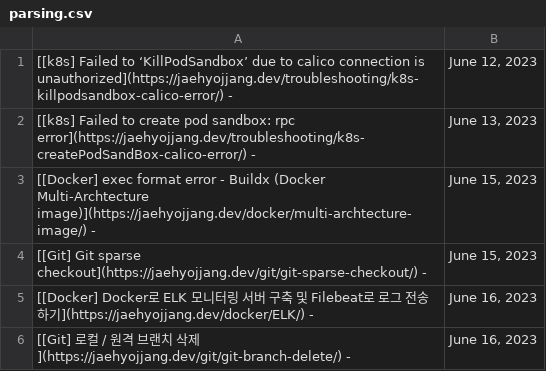
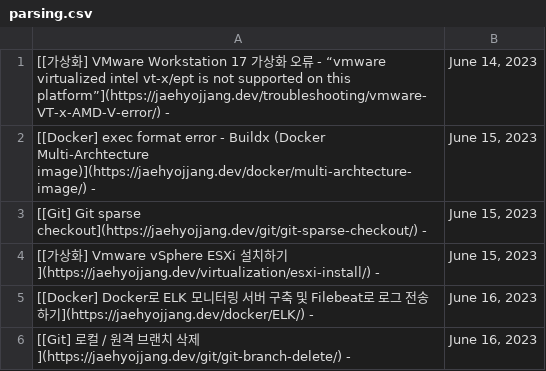
Before and after one commit to JaehyoJJAng/JaehyoJJAng, a CSV file: csv/parsing.csv, drawn as a sheet.

```diff
--- a/csv/parsing.csv
+++ b/csv/parsing.csv
@@ -1,5 +1,5 @@
-[[k8s] Failed to ‘KillPodSandbox’ due to calico connection is unauthorized](https://jaehyojjang.dev/troubleshooting/k8s-killpodsandbox-calico-error/) -,"June 12, 2023"
-[[k8s] Failed to create pod sandbox: rpc error](https://jaehyojjang.dev/troubleshooting/k8s-createPodSandBox-calico-error/) -,"June 13, 2023"
+[[가상화] VMware Workstation 17 가상화 오류 - “vmware virtualized intel vt-x/ept is not supported on this platform”](https://jaehyojjang.dev/troubleshooting/vmware-VT-x-AMD-V-error/) -,"June 14, 2023"
 [[Docker] exec format error - Buildx (Docker Multi-Archtecture image)](https://jaehyojjang.dev/docker/multi-archtecture-image/) -,"June 15, 2023"
 [[Git] Git sparse checkout](https://jaehyojjang.dev/git/git-sparse-checkout/) -,"June 15, 2023"
+[[가상화] Vmware vSphere ESXi 설치하기](https://jaehyojjang.dev/virtualization/esxi-install/) -,"June 15, 2023"
 [[Docker] Docker로 ELK 모니터링 서버 구축 및 Filebeat로 로그 전송하기](https://jaehyojjang.dev/docker/ELK/) -,"June 16, 2023"
```
Also changed, not shown: 1 other file.
